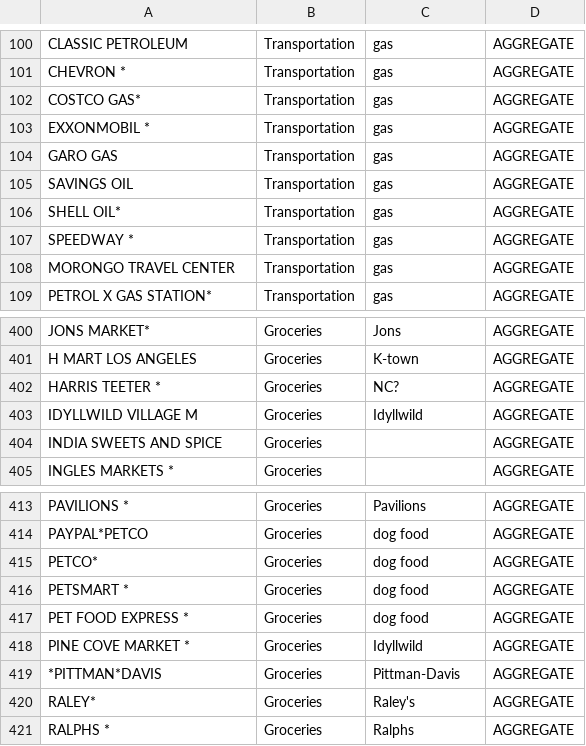
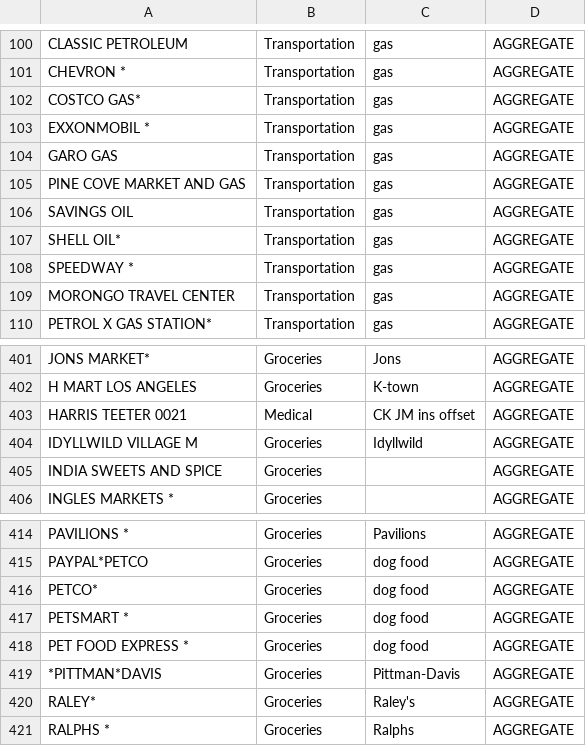
Before and after one commit to markkampe/Financial, a CSV file: Statements/rules.csv, drawn as a sheet; only a part is shown, gaps mark what is left out.

Commit message:
minor updates

```diff
--- a/Statements/rules.csv
+++ b/Statements/rules.csv
@@ -104,2 +104,3 @@
 "GARO GAS", Transportation, "gas", AGGREGATE
+"PINE COVE MARKET AND GAS", Transportation, "gas", AGGREGATE
 "SAVINGS OIL", Transportation, "gas", AGGREGATE
@@ -401,3 +402,3 @@
 "H MART LOS ANGELES", Groceries, "K-town", AGGREGATE
-"HARRIS TEETER *", Groceries, "NC?", AGGREGATE
+"HARRIS TEETER 0021", Medical, "CK JM ins offset", AGGREGATE
 "IDYLLWILD VILLAGE M", Groceries, "Idyllwild", AGGREGATE
@@ -417,3 +418,2 @@
 "PET FOOD EXPRESS *", Groceries, "dog food", AGGREGATE
-"PINE COVE MARKET *", Groceries, "Idyllwild", AGGREGATE
 "*PITTMAN*DAVIS", Groceries, "Pittman-Davis", AGGREGATE
```
